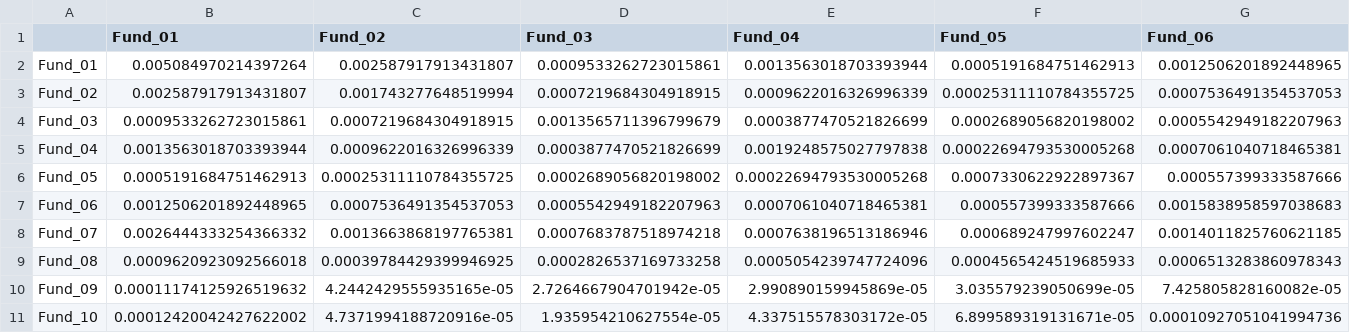
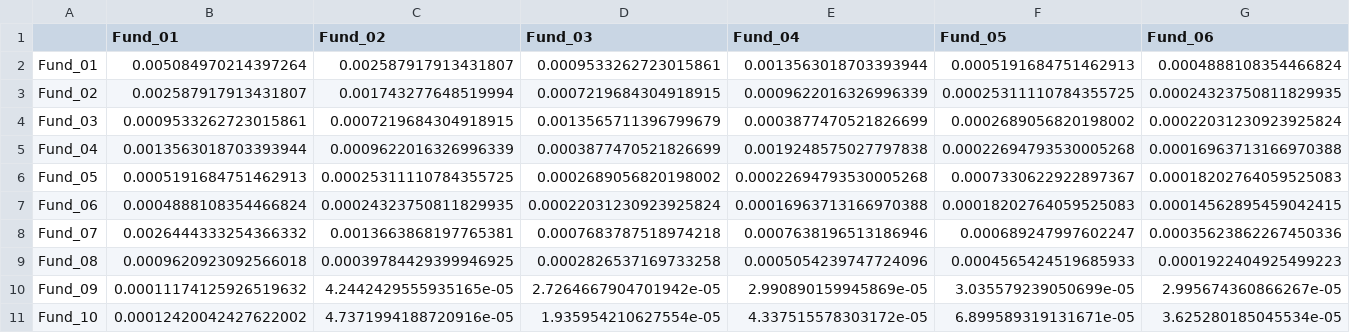
Before and after one commit to rayray0912/robo-adviser-bmd5302, a CSV file: data/sigma.csv, drawn as a sheet; only a part is shown; the diff covers the shown part only; the diff names each change by its address in the sheet, - before the commit and + after, or states it on an @@ line.

Commit message:
Switch to updated dataset (JPM Income replaces Japan Equity); remove concentration cap

```diff
--- a/data/sigma.csv
+++ b/data/sigma.csv
-G2 (Fund_06): 0.0012506201892448965
+G2 (Fund_06): 0.0004888108354466824
-G3 (Fund_06): 0.0007536491354537053
+G3 (Fund_06): 0.00024323750811829935
-G4 (Fund_06): 0.0005542949182207963
+G4 (Fund_06): 0.00022031230923925824
-G5 (Fund_06): 0.0007061040718465381
+G5 (Fund_06): 0.00016963713166970388
-G6 (Fund_06): 0.000557399333587666
+G6 (Fund_06): 0.00018202764059525083
-B7 (Fund_01): 0.0012506201892448965
+B7 (Fund_01): 0.0004888108354466824
-C7 (Fund_02): 0.0007536491354537053
+C7 (Fund_02): 0.00024323750811829935
-D7 (Fund_03): 0.0005542949182207963
+D7 (Fund_03): 0.00022031230923925824
-E7 (Fund_04): 0.0007061040718465381
+E7 (Fund_04): 0.00016963713166970388
-F7 (Fund_05): 0.000557399333587666
+F7 (Fund_05): 0.00018202764059525083
-G7 (Fund_06): 0.0015838958597038683
+G7 (Fund_06): 0.00014562895459042415
-G8 (Fund_06): 0.0014011825760621185
+G8 (Fund_06): 0.00035623862267450336
-G9 (Fund_06): 0.0006513283860978343
+G9 (Fund_06): 0.0001922404925499223
-G10 (Fund_06): 7.425805828160082e-05
+G10 (Fund_06): 2.995674360866267e-05
-G11 (Fund_06): 0.00010927051041994736
+G11 (Fund_06): 3.625280185045534e-05
```
Also changed, not shown: 4 edited cells elsewhere in this file, data/mu.csv, data/mu_annualized.csv, 4 other files.
